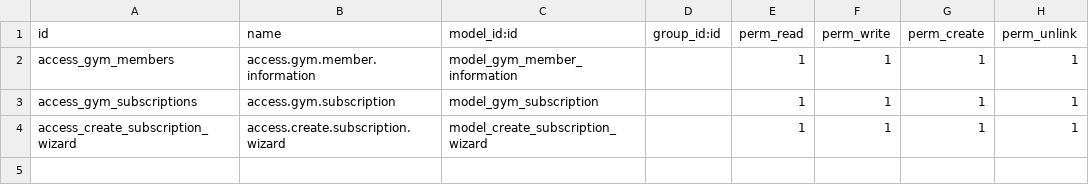
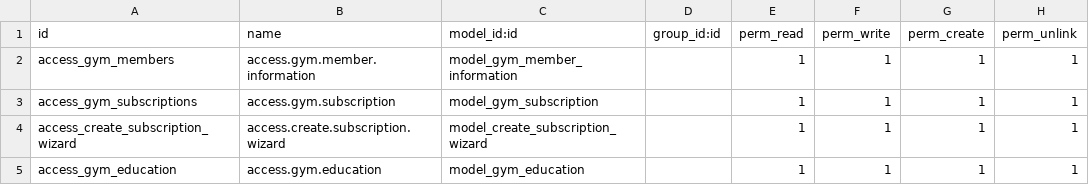
Before and after one commit to gideonkosgei/odoo-custom-modules, a CSV file: gym/security/ir.model.access.csv, drawn as a sheet; the diff names each change by its address in the sheet, - before the commit and + after, or states it on an @@ line.

```diff
--- a/gym/security/ir.model.access.csv
+++ b/gym/security/ir.model.access.csv
+row 5: access_gym_education | access.gym.education | model_gym_education |  | 1 | 1 | 1 | 1
```
Also changed, not shown: 2 other files.
